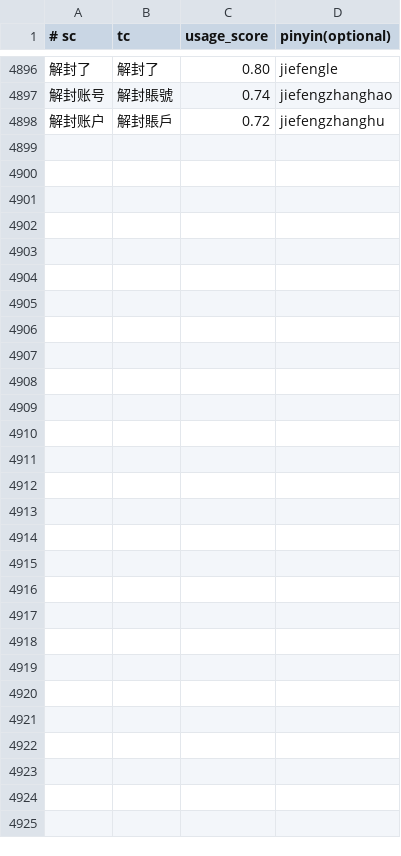
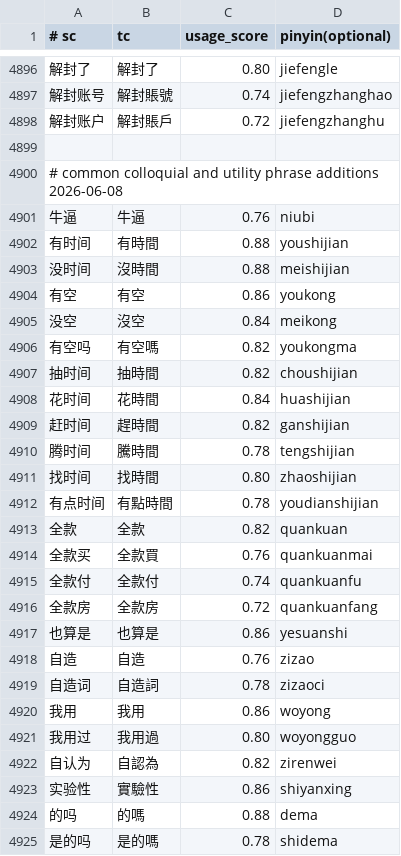
Before and after one commit to shenmin/cassotis-lexicon, a TSV file: manifests/curated_daily_phrases.tsv, drawn as a sheet; only a part is shown, gaps mark what is left out; the diff names each change by its address in the sheet, - before the commit and + after, or states it on an @@ line.

Commit message:
Add daily phrases and brand terms

```diff
--- a/manifests/curated_daily_phrases.tsv
+++ b/manifests/curated_daily_phrases.tsv
+row 4899: (empty)
+row 4900: # common colloquial and utility phrase additions 2026-06-08
+row 4901: 牛逼 | 牛逼 | 0.76 | niubi
+row 4902: 有时间 | 有時間 | 0.88 | youshijian
+row 4903: 没时间 | 沒時間 | 0.88 | meishijian
+row 4904: 有空 | 有空 | 0.86 | youkong
+row 4905: 没空 | 沒空 | 0.84 | meikong
+row 4906: 有空吗 | 有空嗎 | 0.82 | youkongma
+row 4907: 抽时间 | 抽時間 | 0.82 | choushijian
+row 4908: 花时间 | 花時間 | 0.84 | huashijian
+row 4909: 赶时间 | 趕時間 | 0.82 | ganshijian
+row 4910: 腾时间 | 騰時間 | 0.78 | tengshijian
+row 4911: 找时间 | 找時間 | 0.80 | zhaoshijian
+row 4912: 有点时间 | 有點時間 | 0.78 | youdianshijian
+row 4913: 全款 | 全款 | 0.82 | quankuan
+row 4914: 全款买 | 全款買 | 0.76 | quankuanmai
+row 4915: 全款付 | 全款付 | 0.74 | quankuanfu
+row 4916: 全款房 | 全款房 | 0.72 | quankuanfang
+row 4917: 也算是 | 也算是 | 0.86 | yesuanshi
+row 4918: 自造 | 自造 | 0.76 | zizao
+row 4919: 自造词 | 自造詞 | 0.78 | zizaoci
+row 4920: 我用 | 我用 | 0.86 | woyong
+row 4921: 我用过 | 我用過 | 0.80 | woyongguo
+row 4922: 自认为 | 自認為 | 0.82 | zirenwei
+row 4923: 实验性 | 實驗性 | 0.86 | shiyanxing
+row 4924: 的吗 | 的嗎 | 0.88 | dema
+row 4925: 是的吗 | 是的嗎 | 0.78 | shidema
```
Also changed, not shown: manifests/curated_daily_supplement_phrases.tsv, manifests/vertical/architecture_terms.tsv, 8 other files.
